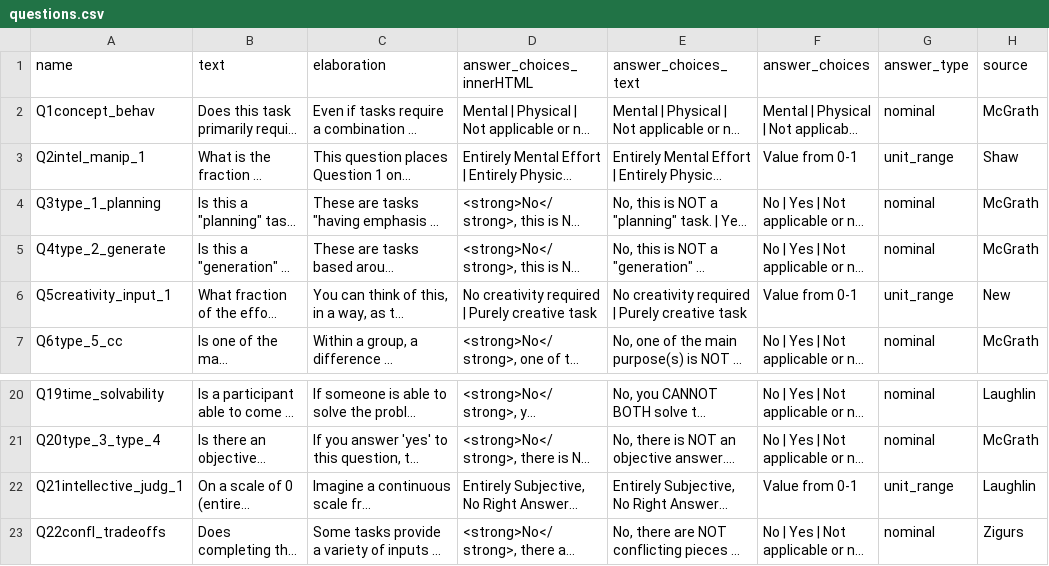
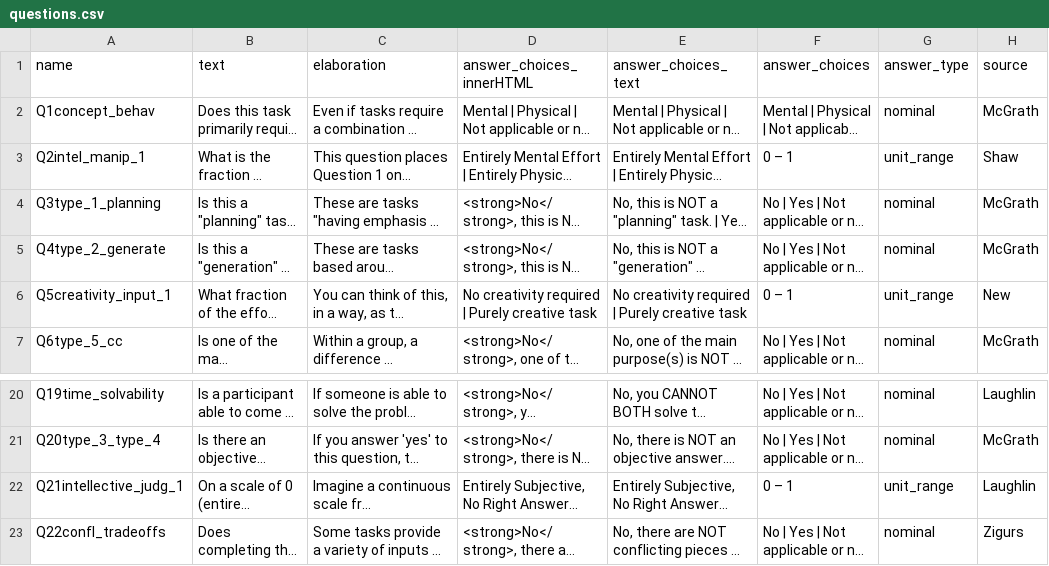
Before and after one commit to Watts-Lab/task-mapping, a CSV file: questions.csv, drawn as a sheet; only a part is shown, gaps mark what is left out; long unchanged cells end in …; the diff names each change by its address in the sheet, - before the commit and + after, or states it on an @@ line.

Commit message:
en dash for range

```diff
--- a/questions.csv
+++ b/questions.csv
-F3 (answer_choices): Value from 0-1
+F3 (answer_choices): 0 – 1
-F6 (answer_choices): Value from 0-1
+F6 (answer_choices): 0 – 1
-F22 (answer_choices): Value from 0-1
+F22 (answer_choices): 0 – 1
```
